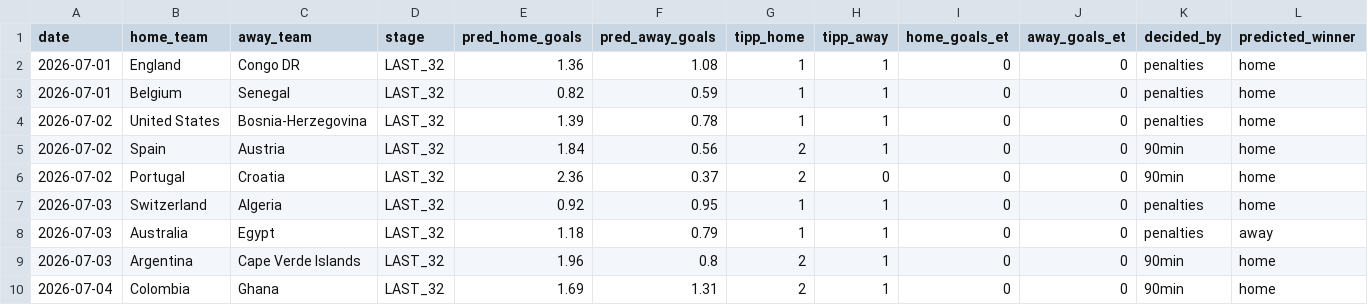
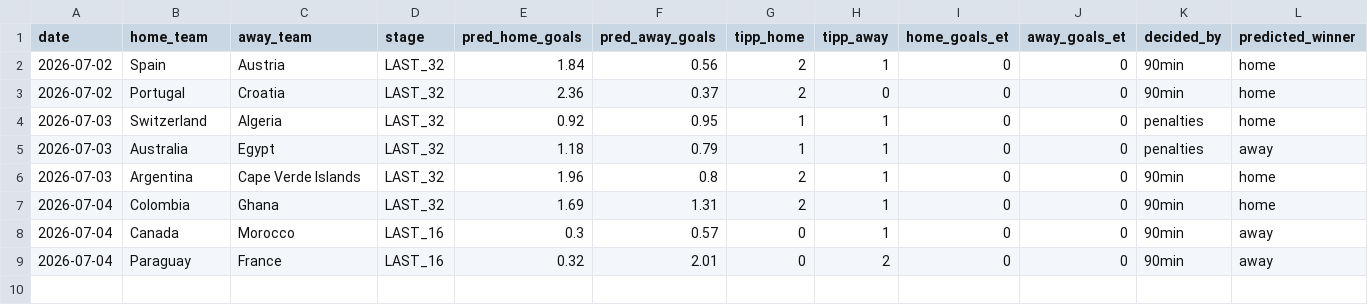
Before and after one commit to sauterjoshua/GoalPredictionEngine, a CSV file: data/processed/predictions.csv, drawn as a sheet; only a part is shown; removed rows and columns are numbered as before the commit, all else as after; rows hold the shown columns only; the diff names each change by its address in the sheet, - before the commit and + after, or states it on an @@ line.

```diff
--- a/data/processed/predictions.csv
+++ b/data/processed/predictions.csv
-row 2: 2026-07-01 | England | Congo DR | LAST_32 | 1.36 | 1.08 | 1 | 1 | 0 | 0 | penalties | home
-row 3: 2026-07-01 | Belgium | Senegal | LAST_32 | 0.82 | 0.59 | 1 | 1 | 0 | 0 | penalties | home
-row 4: 2026-07-02 | United States | Bosnia-Herzegovina | LAST_32 | 1.39 | 0.78 | 1 | 1 | 0 | 0 | penalties | home
+row 8: 2026-07-04 | Canada | Morocco | LAST_16 | 0.3 | 0.57 | 0 | 1 | 0 | 0 | 90min | away
+row 9: 2026-07-04 | Paraguay | France | LAST_16 | 0.32 | 2.01 | 0 | 2 | 0 | 0 | 90min | away
```
Also changed, not shown: data/processed/prediction_history.csv, data/raw/wm2026_live.csv.
